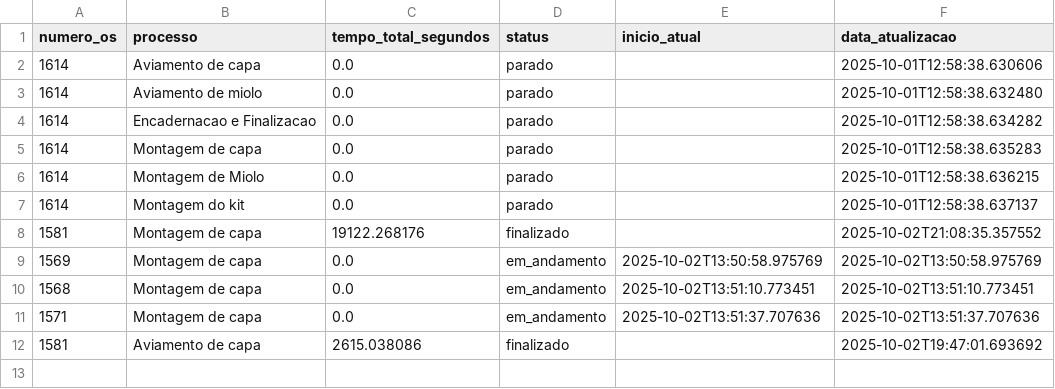
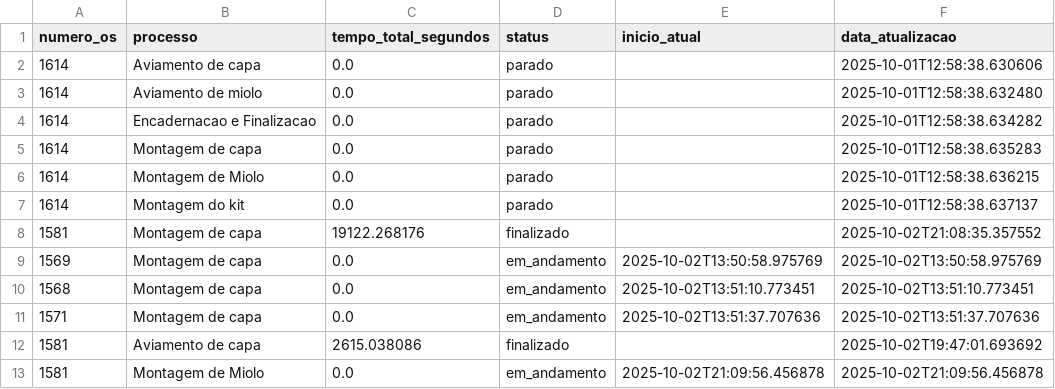
Before and after one commit to controleciceropapelaria-design/sistema-apontamento-tempos, a CSV file: tempos_processos.csv, drawn as a sheet; the diff names each change by its address in the sheet, - before the commit and + after, or states it on an @@ line.

Commit message:
Tempos atualizados - 02/10/2025 21:09

```diff
--- a/tempos_processos.csv
+++ b/tempos_processos.csv
+row 13: 1581 | Montagem de Miolo | 0.0 | em_andamento | 2025-10-02T21:09:56.456878 | 2025-10-02T21:09:56.456878
```
